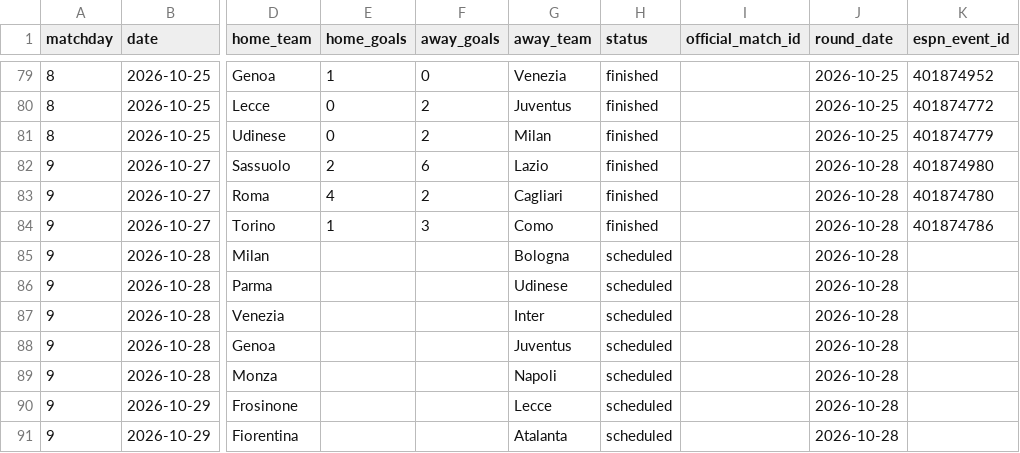
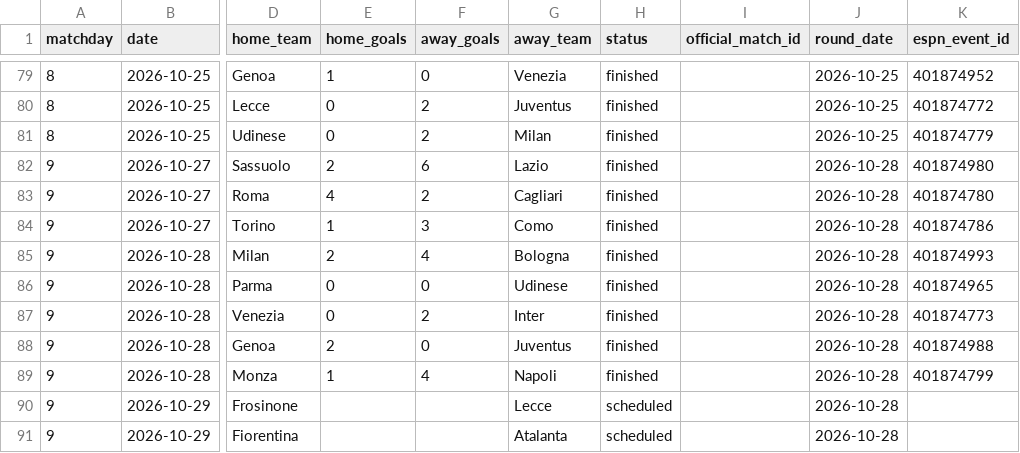
Before and after one commit to wildsonfranciscosilva1986-coder/italian-serie-a-2026-27-dashboard, a CSV file: serie_a_italia_2026_27_results.csv, drawn as a sheet; only a part is shown, gaps mark what is left out; the diff names each change by its address in the sheet, - before the commit and + after, or states it on an @@ line.

```diff
--- a/serie_a_italia_2026_27_results.csv
+++ b/serie_a_italia_2026_27_results.csv
-E85 (home_goals): (empty)
+E85 (home_goals): 2
-F85 (away_goals): (empty)
+F85 (away_goals): 4
-H85:H89 (status): scheduled
+H85:H89 (status): finished
-K85 (espn_event_id): (empty)
+K85 (espn_event_id): 401874993
-E86:E87 (home_goals): (empty)
+E86:E87 (home_goals): 0
-F86 (away_goals): (empty)
+F86 (away_goals): 0
-K86 (espn_event_id): (empty)
+K86 (espn_event_id): 401874965
-F87 (away_goals): (empty)
+F87 (away_goals): 2
-K87 (espn_event_id): (empty)
+K87 (espn_event_id): 401874773
-E88 (home_goals): (empty)
+E88 (home_goals): 2
-F88 (away_goals): (empty)
+F88 (away_goals): 0
-K88 (espn_event_id): (empty)
+K88 (espn_event_id): 401874988
-E89 (home_goals): (empty)
+E89 (home_goals): 1
-F89 (away_goals): (empty)
+F89 (away_goals): 4
-K89 (espn_event_id): (empty)
+K89 (espn_event_id): 401874799
```
Also changed, not shown: 11 other files.
